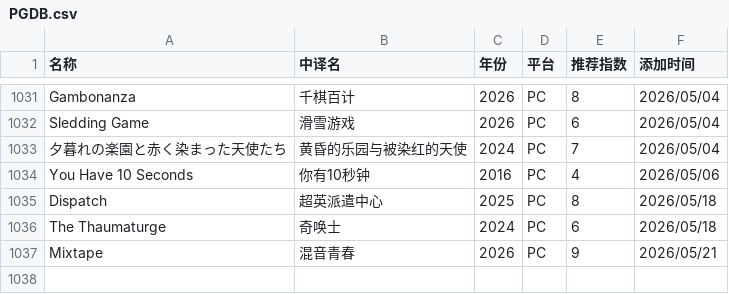
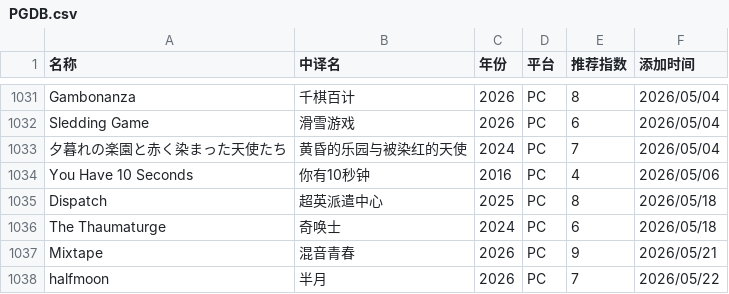
Before and after one commit to pqr-gaming/pqr-gaming.github.io, a CSV file: PGDB.csv, drawn as a sheet; only a part is shown, gaps mark what is left out; the diff names each change by its address in the sheet, - before the commit and + after, or states it on an @@ line.

Commit message:
add new entry

```diff
--- a/PGDB.csv
+++ b/PGDB.csv
+row 1038: halfmoon | 半月 | 2026 | PC | 7 | 2026/05/22
```
